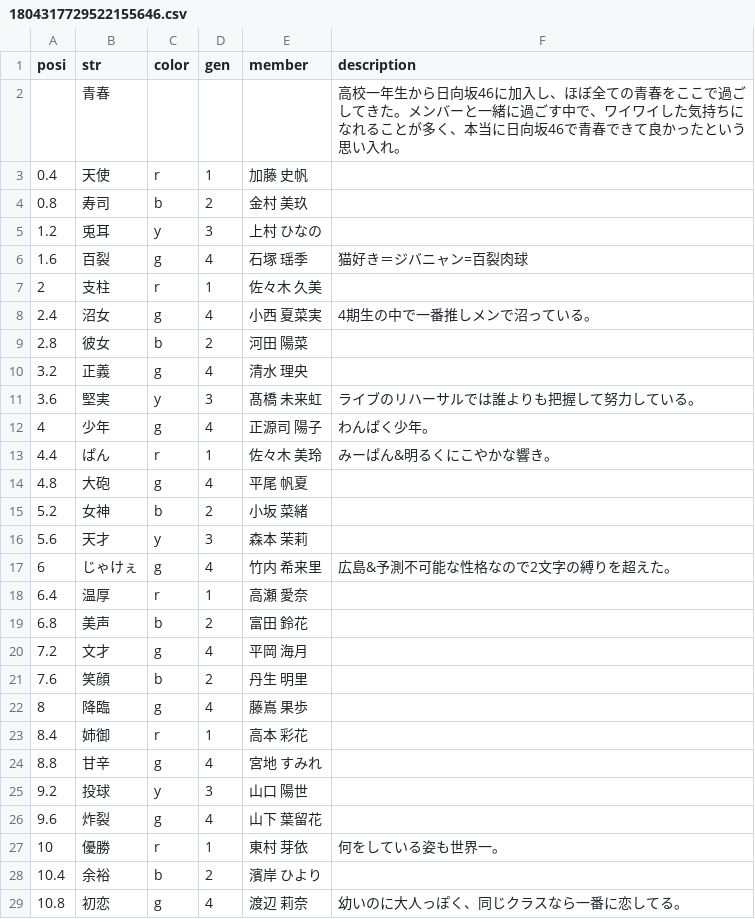
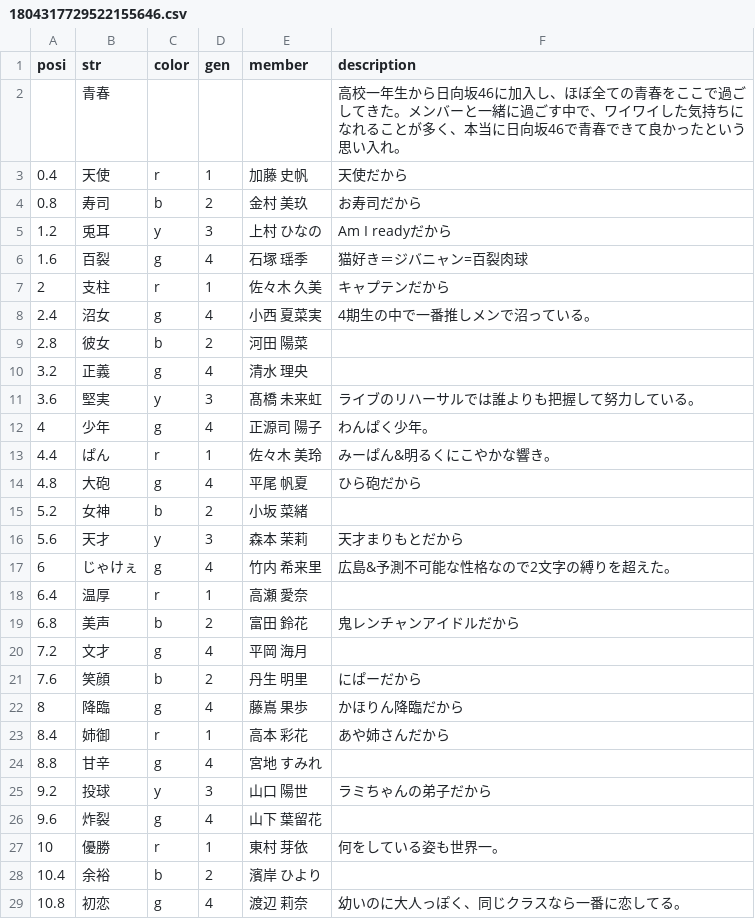
Before and after one commit to CircleTenThanks/CircleTenThanks, a CSV file: docs/_data/1804317729522155646.csv, drawn as a sheet; only a part is shown.

Commit message:
Update

```diff
--- a/docs/_data/1804317729522155646.csv
+++ b/docs/_data/1804317729522155646.csv
@@ -2,7 +2,7 @@
 ,青春,,,,高校一年生から日向坂46に加入し、ほぼ全ての青春をここで過ごしてきた。メンバーと一緒に過ごす中で、ワイワイした気持ちになれることが多く、本当に日向坂46で青春できて良かったという思い入れ。
-0.4,天使,r,1,加藤 史帆,
-0.8,寿司,b,2,金村 美玖,
-1.2,兎耳,y,3,上村 ひなの,
+0.4,天使,r,1,加藤 史帆,天使だから
+0.8,寿司,b,2,金村 美玖,お寿司だから
+1.2,兎耳,y,3,上村 ひなの,Am I readyだから
 1.6,百裂,g,4,石塚 瑶季,猫好き＝ジバニャン=百裂肉球
-2,支柱,r,1,佐々木 久美,
+2,支柱,r,1,佐々木 久美,キャプテンだから
 2.4,沼女,g,4,小西 夏菜実,4期生の中で一番推しメンで沼っている。
@@ -13,14 +13,14 @@
 4.4,ぱん,r,1,佐々木 美玲 ,みーぱん&明るくにこやかな響き。
-4.8,大砲,g,4,平尾 帆夏,
+4.8,大砲,g,4,平尾 帆夏,ひら砲だから
 5.2,女神,b,2,小坂 菜緒,
-5.6,天才,y,3,森本 茉莉,
+5.6,天才,y,3,森本 茉莉,天才まりもとだから
 6,じゃけぇ,g,4,竹内 希来里,広島&予測不可能な性格なので2文字の縛りを超えた。
 6.4,温厚,r,1,高瀬 愛奈,
-6.8,美声,b,2,富田 鈴花,
+6.8,美声,b,2,富田 鈴花,鬼レンチャンアイドルだから
 7.2,文才,g,4,平岡 海月,
-7.6,笑顔,b,2,丹生 明里,
-8,降臨,g,4,藤嶌 果歩,
-8.4,姉御,r,1,高本 彩花,
+7.6,笑顔,b,2,丹生 明里,にぱーだから
+8,降臨,g,4,藤嶌 果歩,かほりん降臨だから
+8.4,姉御,r,1,高本 彩花,あや姉さんだから
 8.8,甘辛,g,4,宮地 すみれ,
-9.2,投球,y,3,山口 陽世,
+9.2,投球,y,3,山口 陽世,ラミちゃんの弟子だから
 9.6,炸裂,g,4,山下 葉留花,
```
